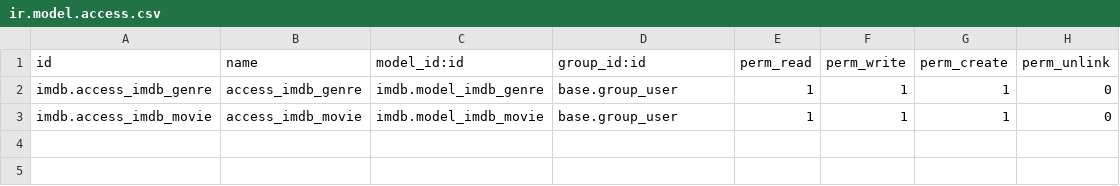
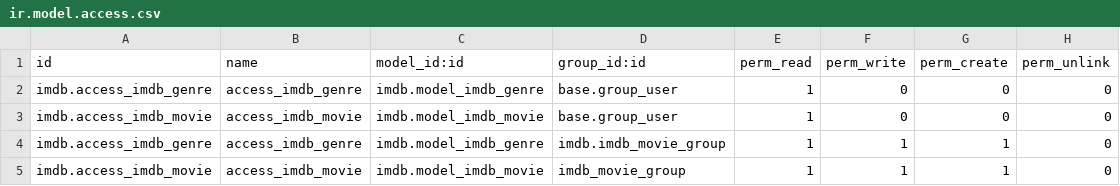
Before and after one commit to johnmoscoso911/curso-odoo, a CSV file: security/ir.model.access.csv, drawn as a sheet.

```diff
--- a/security/ir.model.access.csv
+++ b/security/ir.model.access.csv
@@ -1,3 +1,5 @@
 id,name,model_id:id,group_id:id,perm_read,perm_write,perm_create,perm_unlink
-imdb.access_imdb_genre,access_imdb_genre,imdb.model_imdb_genre,base.group_user,1,1,1,0
-imdb.access_imdb_movie,access_imdb_movie,imdb.model_imdb_movie,base.group_user,1,1,1,0
+imdb.access_imdb_genre,access_imdb_genre,imdb.model_imdb_genre,base.group_user,1,0,0,0
+imdb.access_imdb_movie,access_imdb_movie,imdb.model_imdb_movie,base.group_user,1,0,0,0
+imdb.access_imdb_genre,access_imdb_genre,imdb.model_imdb_genre,imdb.imdb_movie_group,1,1,1,0
+imdb.access_imdb_movie,access_imdb_movie,imdb.model_imdb_movie,imdb_movie_group,1,1,1,0
```
Also changed, not shown: 6 other files.
